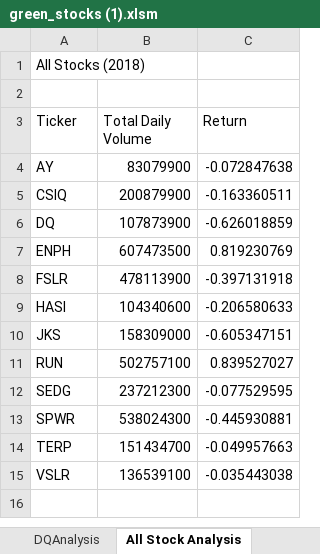
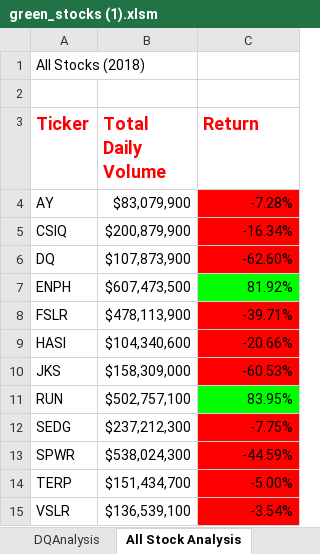
Before and after one commit to kjinghong74/stock-analysis, an Excel workbook: green_stocks (1).xlsm, sheet All Stock Analysis, drawn as a sheet; values as stored, in another font and other column widths than the file's, no borders; charts and pictures not drawn; the diff names each change by its address in the sheet, - before the commit and + after, or states it on an @@ line.

Commit message:
upload new file

```diff
--- a/green_stocks (1).xlsm (sheet All Stock Analysis)
+++ b/green_stocks (1).xlsm (sheet All Stock Analysis)
@@ A3:C3 bold: off → on, text colour: black → #FF0000, text size: larger @@
-B4 (Total Daily Volume): 83079900
+B4 (Total Daily Volume): $83,079,900
-C4 (Return): -0.072847638
+C4 (Return): -7.28%
-C4:C6 fill: none
+C4:C6 fill: #FF0000
-B5 (Total Daily Volume): 200879900
+B5 (Total Daily Volume): $200,879,900
-C5 (Return): -0.163360511
+C5 (Return): -16.34%
-B6 (Total Daily Volume): 107873900
+B6 (Total Daily Volume): $107,873,900
-C6 (Return): -0.626018859
+C6 (Return): -62.60%
-B7 (Total Daily Volume): 607473500
+B7 (Total Daily Volume): $607,473,500
-C7 (Return): 0.819230769
+C7 (Return): 81.92%
-C7 fill: none
+C7 fill: #00FF00
-B8 (Total Daily Volume): 478113900
+B8 (Total Daily Volume): $478,113,900
-C8 (Return): -0.397131918
+C8 (Return): -39.71%
-C8:C10 fill: none
+C8:C10 fill: #FF0000
-B9 (Total Daily Volume): 104340600
+B9 (Total Daily Volume): $104,340,600
-C9 (Return): -0.206580633
+C9 (Return): -20.66%
-B10 (Total Daily Volume): 158309000
+B10 (Total Daily Volume): $158,309,000
-C10 (Return): -0.605347151
+C10 (Return): -60.53%
-B11 (Total Daily Volume): 502757100
+B11 (Total Daily Volume): $502,757,100
-C11 (Return): 0.839527027
+C11 (Return): 83.95%
-C11 fill: none
+C11 fill: #00FF00
-B12 (Total Daily Volume): 237212300
+B12 (Total Daily Volume): $237,212,300
-C12 (Return): -0.077529595
+C12 (Return): -7.75%
-C12:C15 fill: none
+C12:C15 fill: #FF0000
-B13 (Total Daily Volume): 538024300
+B13 (Total Daily Volume): $538,024,300
-C13 (Return): -0.445930881
+C13 (Return): -44.59%
-B14 (Total Daily Volume): 151434700
+B14 (Total Daily Volume): $151,434,700
-C14 (Return): -0.049957663
+C14 (Return): -5.00%
-B15 (Total Daily Volume): 136539100
+B15 (Total Daily Volume): $136,539,100
-C15 (Return): -0.035443038
+C15 (Return): -3.54%
```
Also changed, not shown: charts or pictures.
